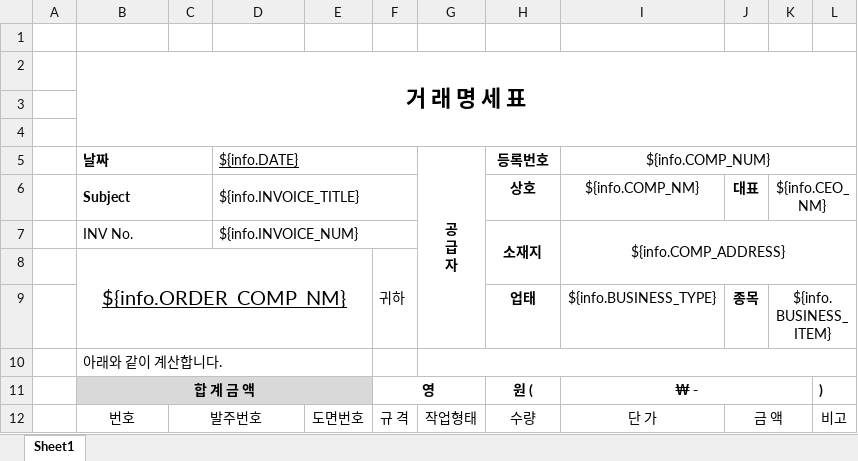
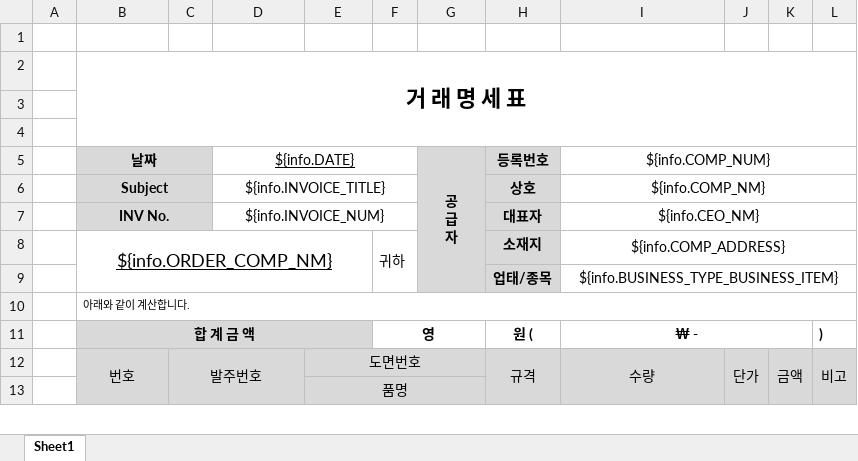
Before and after one commit to kjw46354649/sanner, an Excel workbook: src/main/resources/excelTemplate/transaction_statement_template.xlsx, sheet Sheet1, drawn as a sheet; only a part is shown; values as stored, in another font and other column widths than the file's, no borders; removed rows and columns are numbered as before the commit, all else as after; the diff covers the shown part only; the diff names each change by its address in the sheet, - before the commit and + after, or states it on an @@ line.

```diff
--- a/src/main/resources/excelTemplate/transaction_statement_template.xlsx (sheet Sheet1)
+++ b/src/main/resources/excelTemplate/transaction_statement_template.xlsx (sheet Sheet1)
+column J, empty
-column K, row 6: ${info.CEO_NM}
-B5:C7 fill: none
+B5:C7 fill: #D9D9D9
-B5:B7 alignment: left
+B5:B7 alignment: center
-D5:D7 alignment: left
+D5:D7 alignment: center
-G5:H8 fill: none
+G5:H8 fill: #D9D9D9
+I6:L6 merged
-K6: 대표
+K6: (empty)
-B7 bold: off
+B7 bold: on
-H7 (등록번호): 소재지
+H7 (등록번호): 대표자
-H7:H8 merged
-I7 (${info.COMP_NUM}): ${info.COMP_ADDRESS}
+I7 (${info.COMP_NUM}): ${info.CEO_NM}
-I7:L8 merged
+I7:L7 merged
@@ B8 text size: smaller @@
-H8 (등록번호): (empty)
+H8 (등록번호): 소재지
-I8 (${info.COMP_NUM}): (empty)
+I8 (${info.COMP_NUM}): ${info.COMP_ADDRESS}
+I8:L8 merged
-row 9:  |  |  |  |  |  |  | 업태 | ${info.BUSINESS_TYPE} | 종목 | ${info.BUSINESS_ITEM}
+row 9:  |  |  |  |  |  |  | 업태/종목 | ${info.BUSINESS_TYPE_BUSINESS_ITEM}
@@ B10 text size: smaller @@
-B10:E10 merged
+B10:L10 merged
-G10:L10 merged
-row 12:  | 번호 | 발주번호 |  | 도면번호 | 규 격 | 작업형태 | 수량 | 단 가 | 금 액 |  | 비고
+row 12:  | 번호 | 발주번호 |  | 도면번호 |  |  | 규격 | 수량 | 단가 | 금액 | 비고
+row 13:  |  |  |  | 품명
```
Also changed, not shown: 7 removed rows, 11 edited cells, cell formats and merged cells elsewhere in this sheet, formulas that keep their value, 1 other file.
